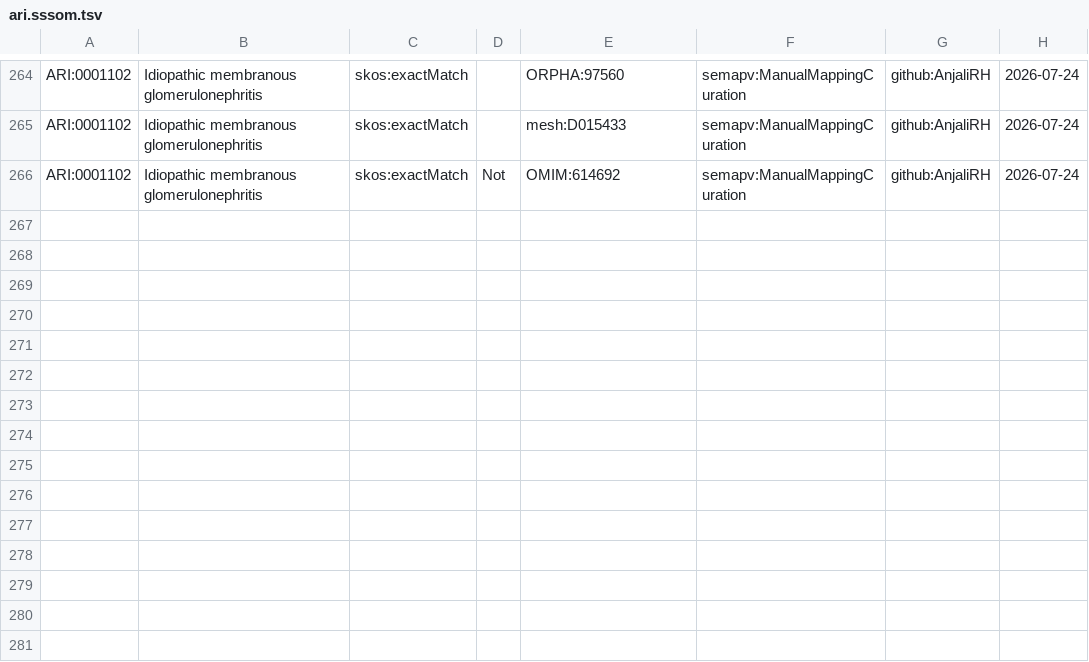
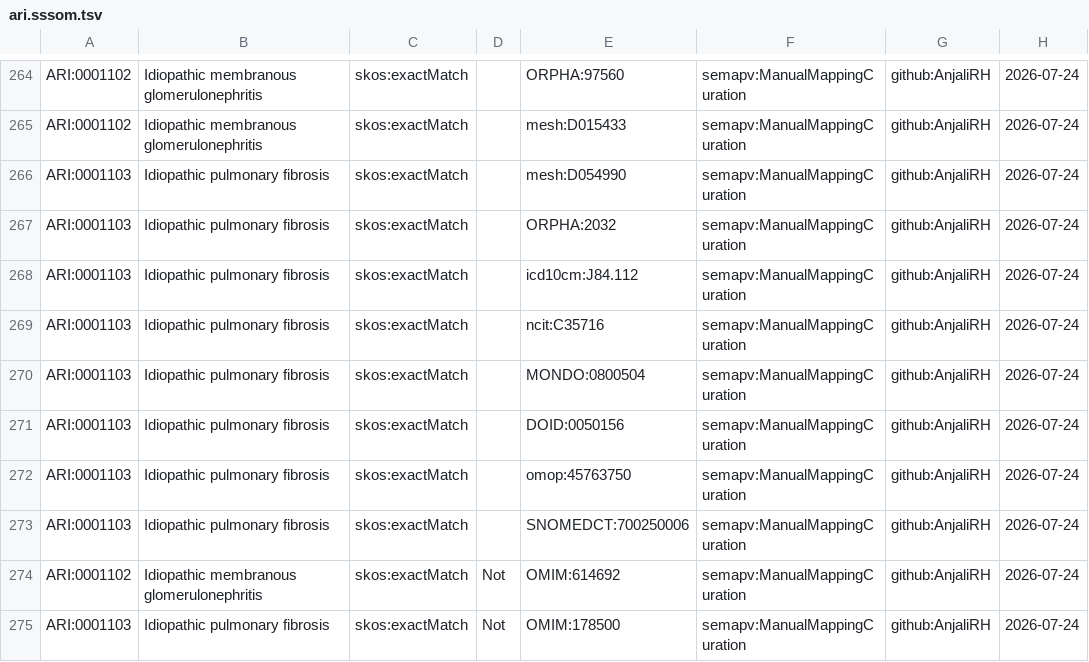
Before and after one commit to KrishnaTO/ARI, a TSV file: mappings/ari.sssom.tsv, drawn as a sheet; only a part is shown, gaps mark what is left out; the diff names each change by its address in the sheet, - before the commit and + after, or states it on an @@ line.

Commit message:
Cross-reference mappings (mappings review)

```diff
--- a/mappings/ari.sssom.tsv
+++ b/mappings/ari.sssom.tsv
+row 266: ARI:0001103 | Idiopathic pulmonary fibrosis | skos:exactMatch |  | mesh:D054990 | semapv:ManualMappingCuration | github:AnjaliRH | 2026-07-24
+row 267: ARI:0001103 | Idiopathic pulmonary fibrosis | skos:exactMatch |  | ORPHA:2032 | semapv:ManualMappingCuration | github:AnjaliRH | 2026-07-24
+row 268: ARI:0001103 | Idiopathic pulmonary fibrosis | skos:exactMatch |  | icd10cm:J84.112 | semapv:ManualMappingCuration | github:AnjaliRH | 2026-07-24
+row 269: ARI:0001103 | Idiopathic pulmonary fibrosis | skos:exactMatch |  | ncit:C35716 | semapv:ManualMappingCuration | github:AnjaliRH | 2026-07-24
+row 270: ARI:0001103 | Idiopathic pulmonary fibrosis | skos:exactMatch |  | MONDO:0800504 | semapv:ManualMappingCuration | github:AnjaliRH | 2026-07-24
+row 271: ARI:0001103 | Idiopathic pulmonary fibrosis | skos:exactMatch |  | DOID:0050156 | semapv:ManualMappingCuration | github:AnjaliRH | 2026-07-24
+row 272: ARI:0001103 | Idiopathic pulmonary fibrosis | skos:exactMatch |  | omop:45763750 | semapv:ManualMappingCuration | github:AnjaliRH | 2026-07-24
+row 273: ARI:0001103 | Idiopathic pulmonary fibrosis | skos:exactMatch |  | SNOMEDCT:700250006 | semapv:ManualMappingCuration | github:AnjaliRH | 2026-07-24
+row 275: ARI:0001103 | Idiopathic pulmonary fibrosis | skos:exactMatch | Not | OMIM:178500 | semapv:ManualMappingCuration | github:AnjaliRH | 2026-07-24
```
